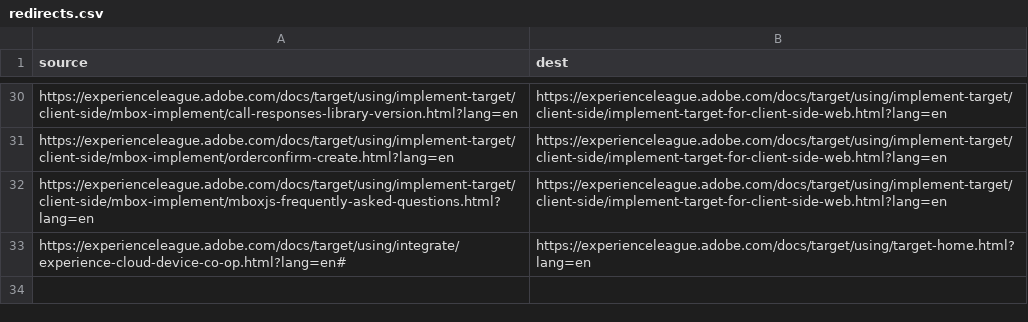
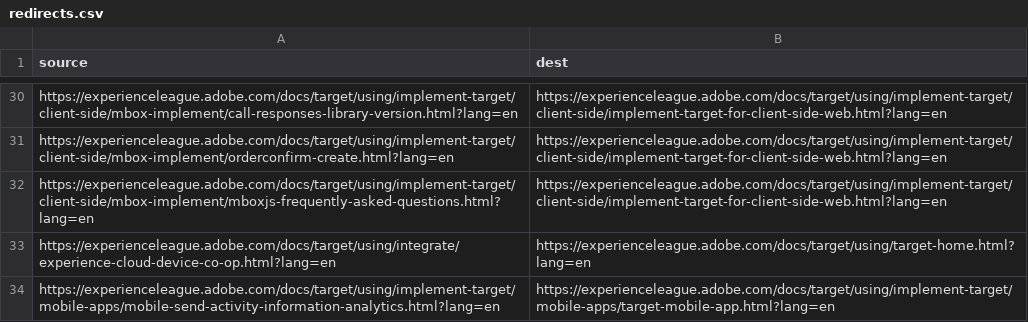
Before and after one commit to AdobeDocs/target.sv-SE, a CSV file: redirects.csv, drawn as a sheet; only a part is shown, gaps mark what is left out.

Commit message:
Synced non localizable files from repo .

```diff
--- a/redirects.csv
+++ b/redirects.csv
@@ -32,2 +32,3 @@ https://experienceleague.adobe.com/docs/target/using/implement-target/client-sid
 https://experienceleague.adobe.com/docs/target/using/implement-target/client-side/mbox-implement/mboxjs-frequently-asked-questions.html?lang=en,https://experienceleague.adobe.com/docs/target/using/implement-target/client-side/implement-target-for-client-side-web.html?lang=en
-https://experienceleague.adobe.com/docs/target/using/integrate/experience-cloud-device-co-op.html?lang=en#,https://experienceleague.adobe.com/docs/target/using/target-home.html?lang=en
+https://experienceleague.adobe.com/docs/target/using/integrate/experience-cloud-device-co-op.html?lang=en,https://experienceleague.adobe.com/docs/target/using/target-home.html?lang=en
+https://experienceleague.adobe.com/docs/target/using/implement-target/mobile-apps/mobile-send-activity-information-analytics.html?lang=en,https://experienceleague.adobe.com/docs/target/using/implement-target/mobile-apps/target-mobile-app.html?lang=en
```
